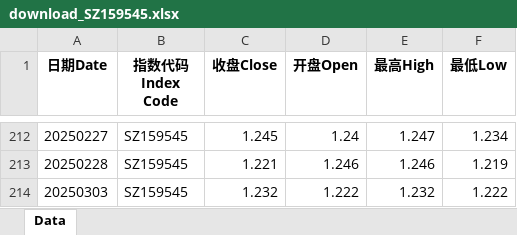
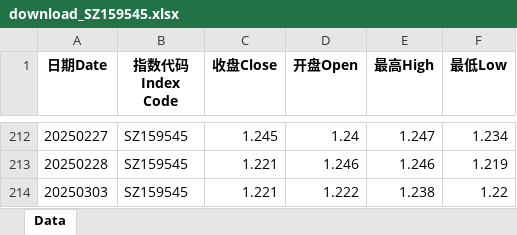
Before and after one commit to cloud0072/GuPiaoJiSuan, an Excel workbook: data/download_SZ159545.xlsx, sheet Data, drawn as a sheet; only a part is shown, gaps mark what is left out; values as stored, in another font and other column widths than the file's, no borders; the diff names each change by its address in the sheet, - before the commit and + after, or states it on an @@ line.

```diff
--- a/data/download_SZ159545.xlsx (sheet Data)
+++ b/data/download_SZ159545.xlsx (sheet Data)
-C214 (收盘Close): 1.232
+C214 (收盘Close): 1.221
-E214 (最高High): 1.232
+E214 (最高High): 1.238
-F214 (最低Low): 1.222
+F214 (最低Low): 1.22
```
Also changed, not shown: data/download_SH510050.xlsx, data/download_SH513630.xlsx, 16 other files.
